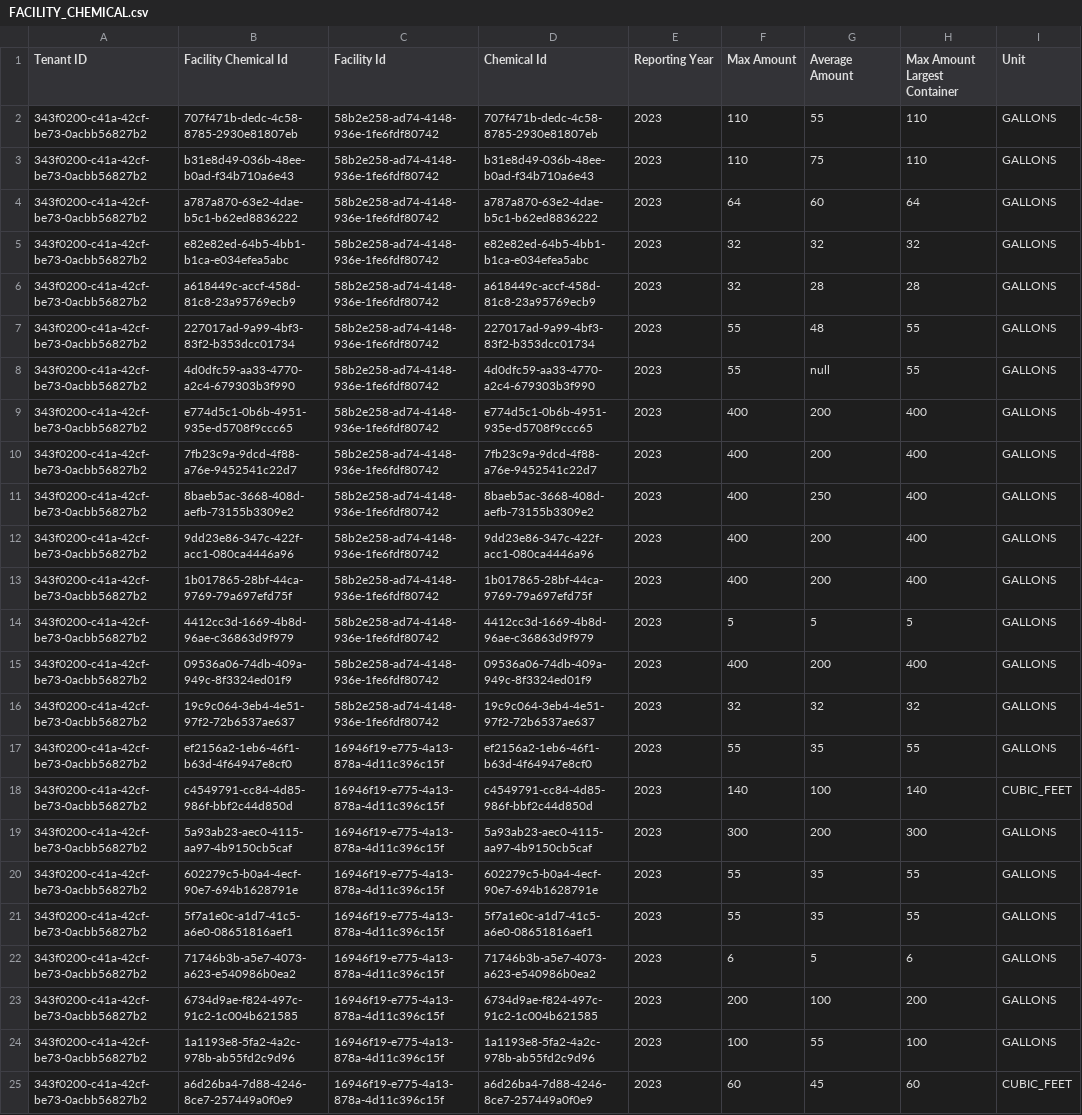
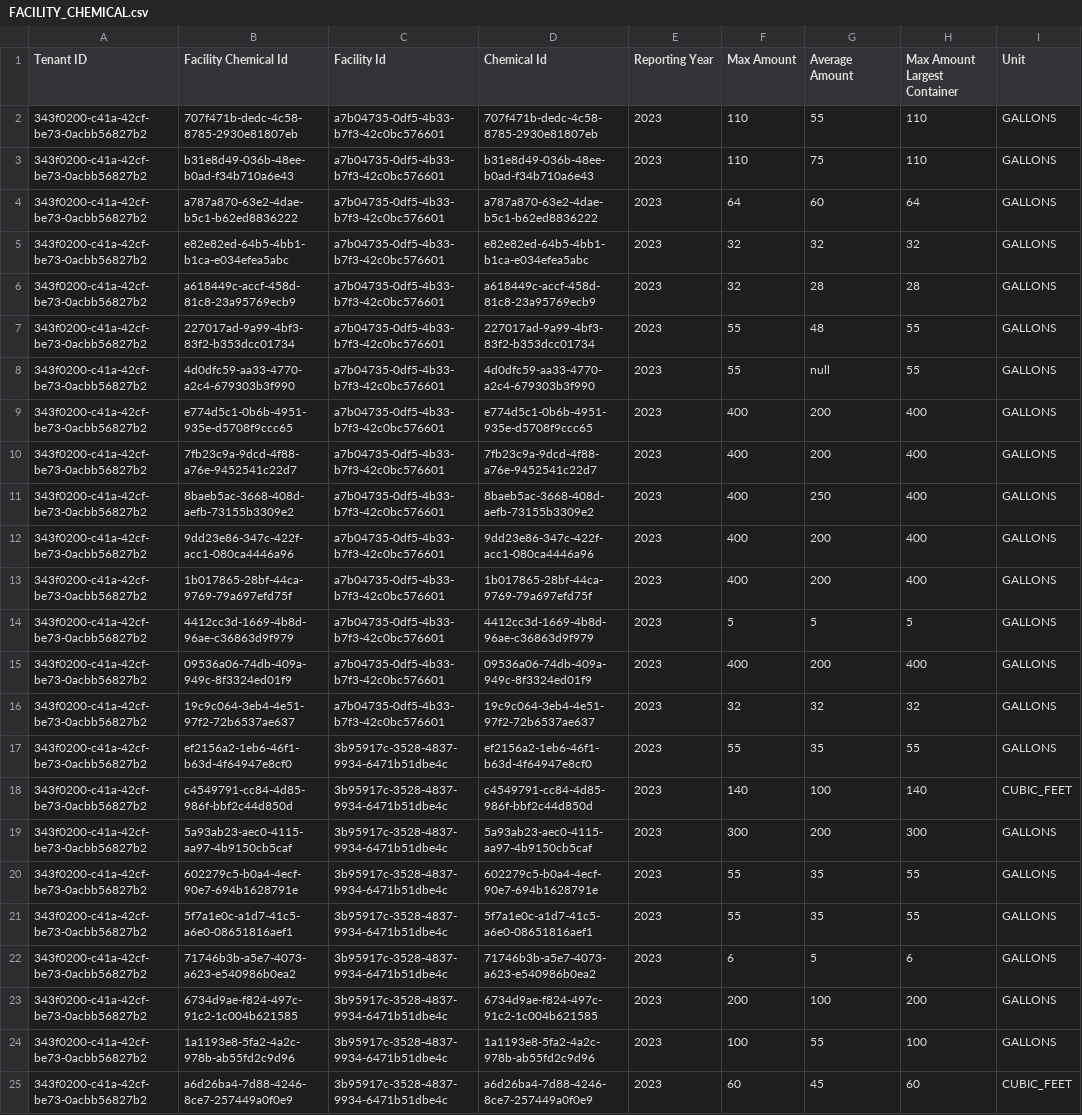
Before and after one commit to Encamp/comply-auto-ingest-23, a CSV file: thomas/FACILITY_CHEMICAL.csv, drawn as a sheet; only a part is shown; the diff names each change by its address in the sheet, - before the commit and + after, or states it on an @@ line.

Commit message:
thomas: find/replace

```diff
--- a/thomas/FACILITY_CHEMICAL.csv
+++ b/thomas/FACILITY_CHEMICAL.csv
-C2:C16 (Facility Id): 58b2e258-ad74-4148-936e-1fe6fdf80742
+C2:C16 (Facility Id): a7b04735-0df5-4b33-b7f3-42c0bc576601
-C17:C25 (Facility Id): 16946f19-e775-4a13-878a-4d11c396c15f
+C17:C25 (Facility Id): 3b95917c-3528-4837-9934-6471b51dbe4c
```
Also changed, not shown: thomas/FACILITY_CHEMICAL_REGULATORY_INFORMATION.csv, 2 other files.
